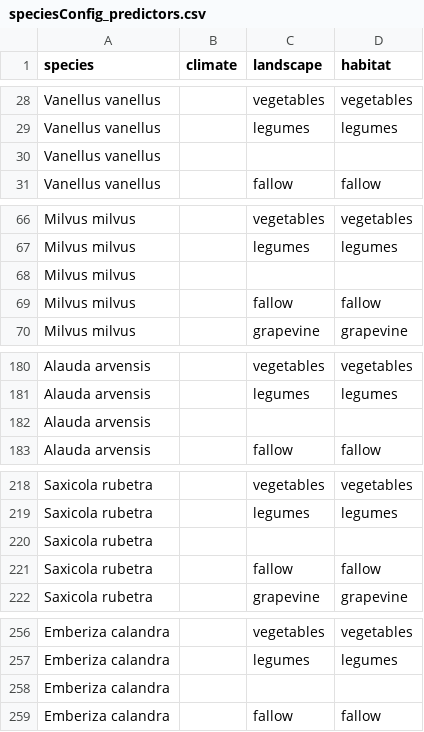
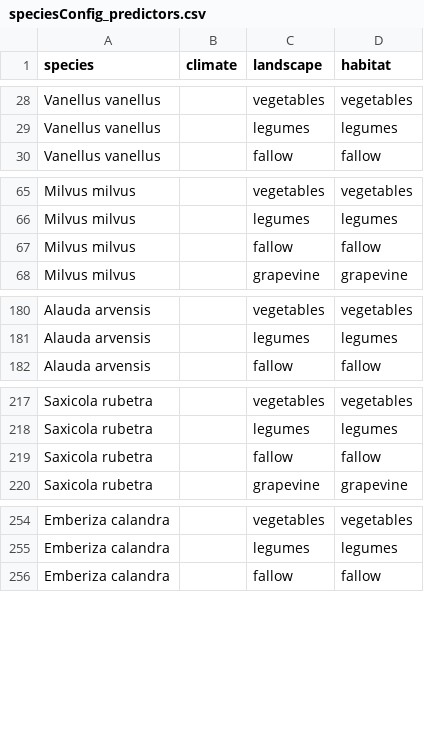
Before and after one commit to tati-micheletti/birdMonitor, a CSV file: data/speciesConfig_predictors.csv, drawn as a sheet; only a part is shown, gaps mark what is left out; removed rows and columns are numbered as before the commit, all else as after; the diff covers the shown part only; the diff names each change by its address in the sheet, - before the commit and + after, or states it on an @@ line.

```diff
--- a/data/speciesConfig_predictors.csv
+++ b/data/speciesConfig_predictors.csv
-row 30: Vanellus vanellus
-row 68: Milvus milvus
-row 182: Alauda arvensis
-row 220: Saxicola rubetra
-row 258: Emberiza calandra
```
Also changed, not shown: 3 added rows, 2 removed rows and 6 edited cells elsewhere in this file, data/speciesCanonical.csv.
